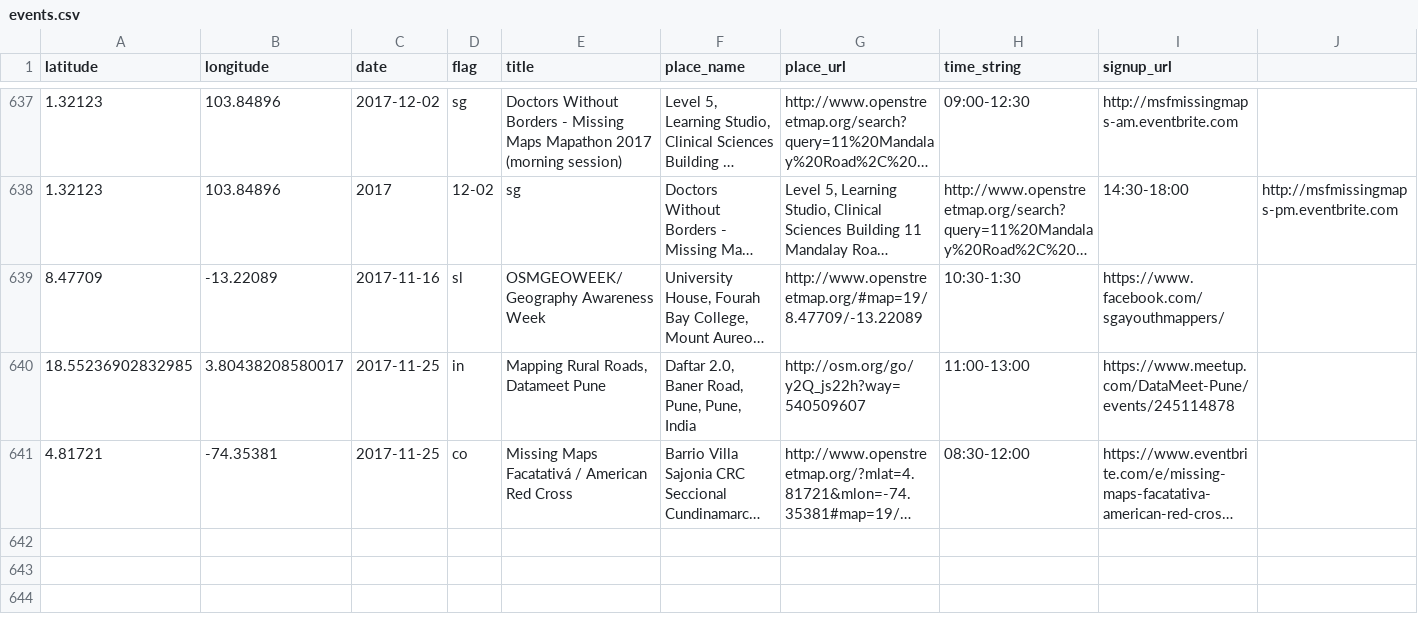
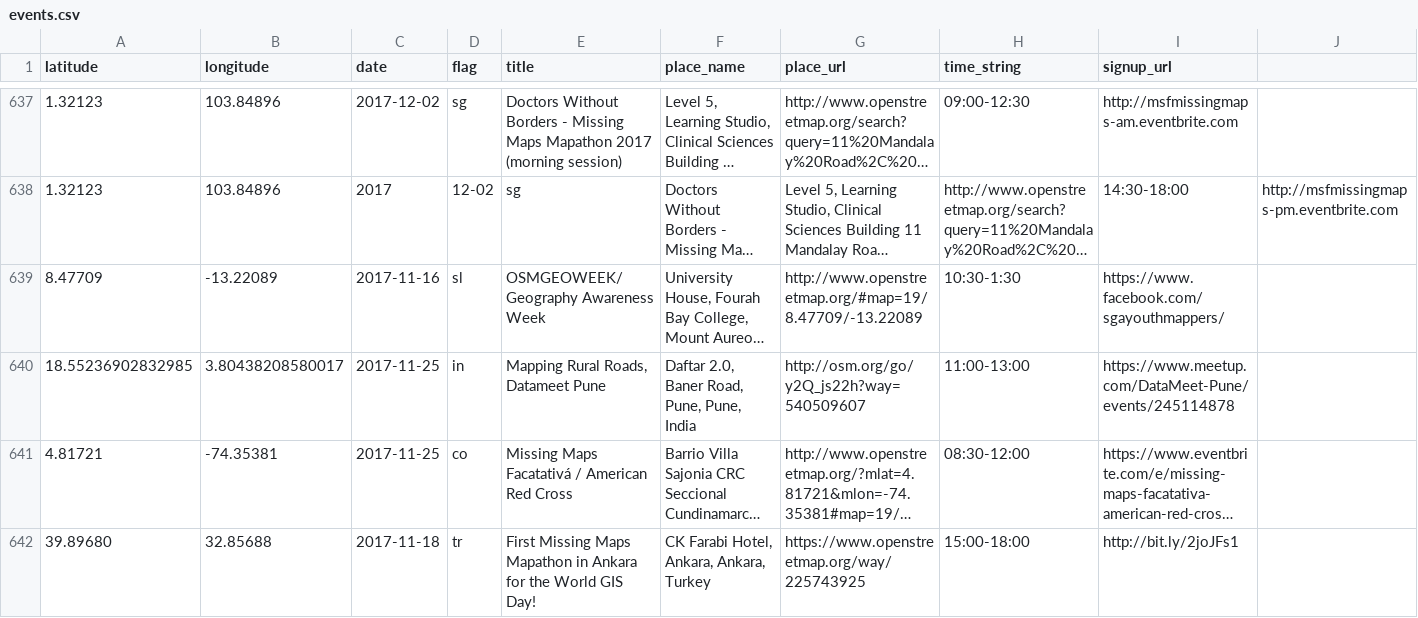
Before and after one commit to MissingMaps/events, a CSV file: events.csv, drawn as a sheet; only a part is shown, gaps mark what is left out; long unchanged cells end in …; the diff names each change by its address in the sheet, - before the commit and + after, or states it on an @@ line.

Commit message:
Update events.csv (#181)

```diff
--- a/events.csv
+++ b/events.csv
+row 642: 39.89680 | 32.85688 | 2017-11-18 | tr | First Missing Maps Mapathon in Ankara for the World GIS Day! | CK Farabi Hotel, Ankara, Ankara, Turkey | https://www.openstreetmap.org/way/225743925 | 15:00-18:00 | http://bit.ly/2joJFs1
```
